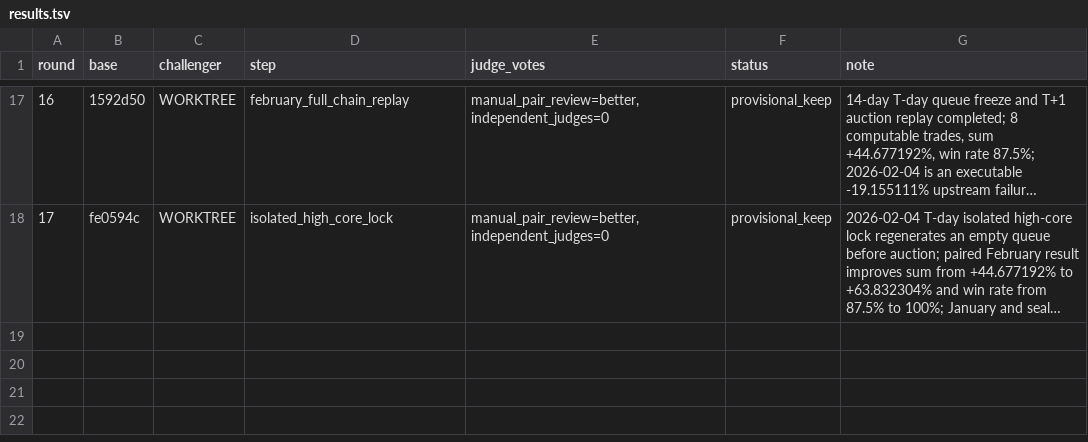
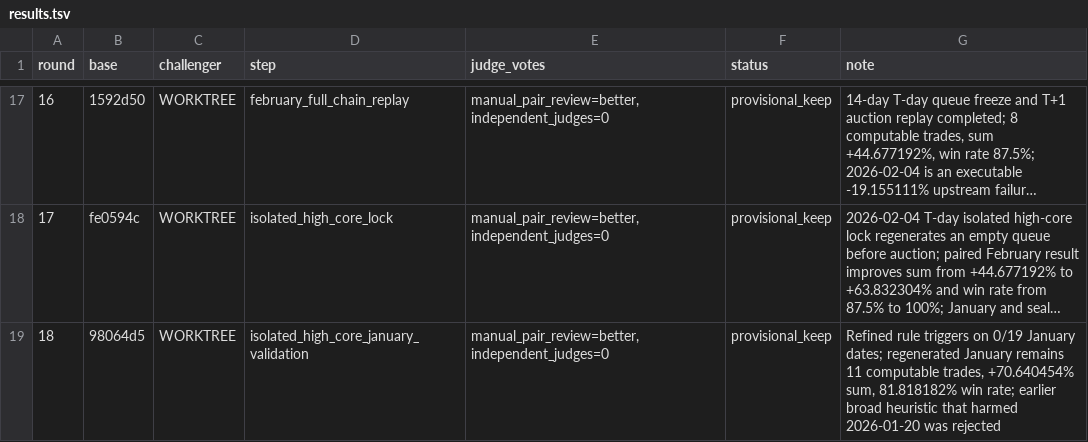
Before and after one commit to dongzzzzzzzzz/new-trade-skill, a TSV file: evolution/results.tsv, drawn as a sheet; only a part is shown, gaps mark what is left out; long unchanged cells end in …; the diff names each change by its address in the sheet, - before the commit and + after, or states it on an @@ line.

```diff
--- a/evolution/results.tsv
+++ b/evolution/results.tsv
+row 19: 18 | 98064d5 | WORKTREE | isolated_high_core_january_validation | manual_pair_review=better,independent_judges=0 | provisional_keep | Refined rule triggers on 0/19 January dates; regenerated January remains 11 computable trades, +70.640454% sum, 81.818182% win rate; earlier broad heuristic that harmed 2026-01-20 was rejected
```
Also changed, not shown: 6 other files.
